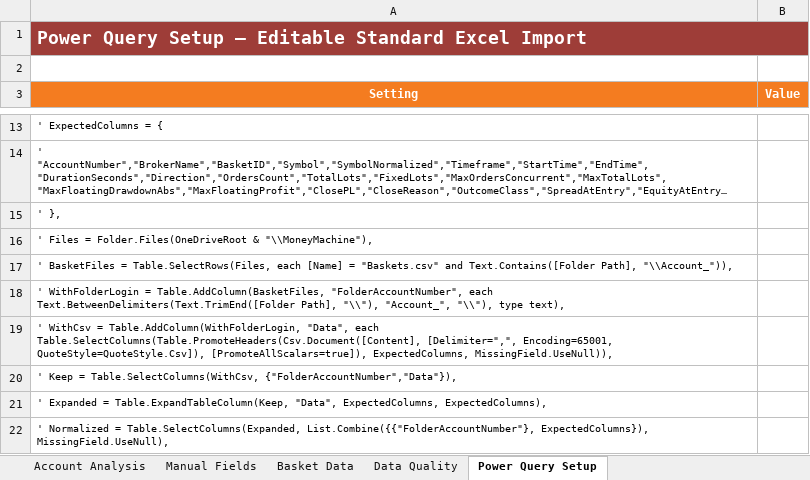
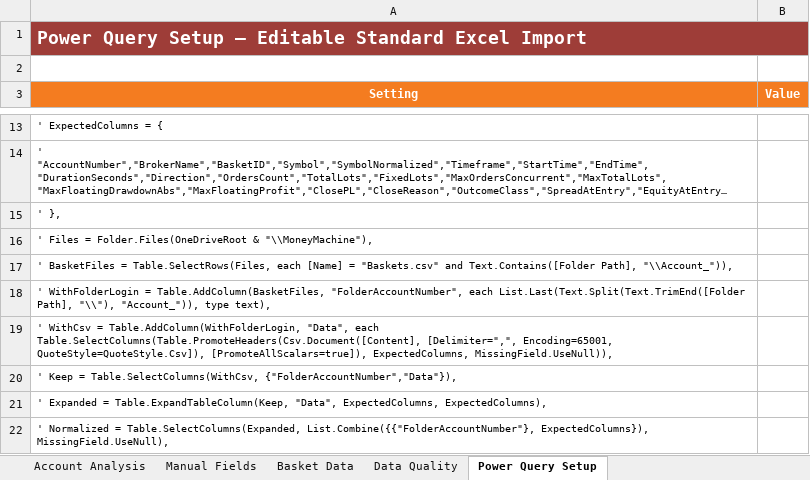
Before and after one commit to dryousufmesalm/Netec1400, an Excel workbook: outputs/019fe209-a32e-7040-84de-fe9e289219a5/MoneyMachine_Account_Analysis.xlsx, sheet Power Query Setup, drawn as a sheet; only a part is shown, gaps mark what is left out; long unchanged cells end in …; values as stored, in another font and other column widths than the file's, no borders; the diff names each change by its address in the sheet, - before the commit and + after, or states it on an @@ line.

Commit message:
Fix Power Query account folder parsing

```diff
--- a/outputs/019fe209-a32e-7040-84de-fe9e289219a5/MoneyMachine_Account_Analysis.xlsx (sheet Power Query Setup)
+++ b/outputs/019fe209-a32e-7040-84de-fe9e289219a5/MoneyMachine_Account_Analysis.xlsx (sheet Power Query Setup)
-A18 (Setting): …"FolderAccountNumber", each Text.BetweenDelimiters(Text.TrimEnd([Folder Path], "\\"), "Account_", "\\"), type text),
+A18 (Setting): …"FolderAccountNumber", each List.Last(Text.Split(Text.TrimEnd([Folder Path], "\\"), "Account_")), type text),
```
Also changed, not shown: 1 other file.
